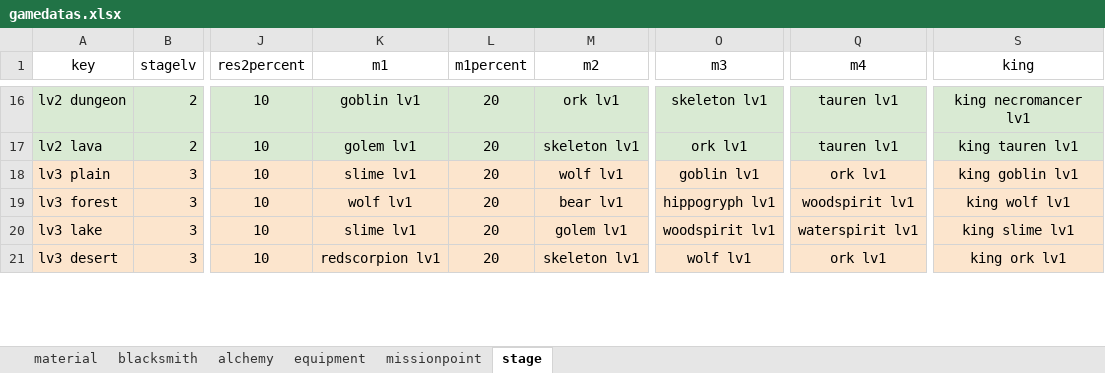
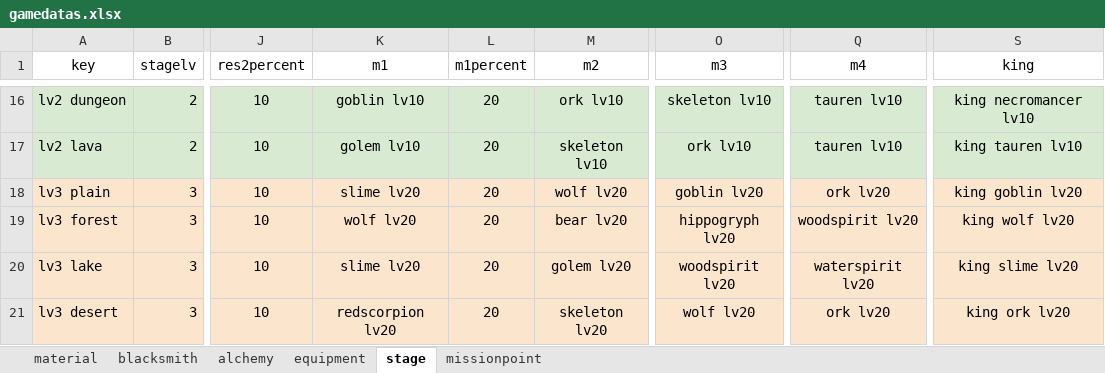
Before and after one commit to TaiwanLang/GuildGame, an Excel workbook: GuildGame/Assets/Excel/gamedatas.xlsx, sheet stage, drawn as a sheet; only a part is shown, gaps mark what is left out; values as stored, in another font and other column widths than the file's, no borders; charts and pictures not drawn; the diff covers the shown part only; the diff names each change by its address in the sheet, - before the commit and + after, or states it on an @@ line.

Commit message:
加入json寫到class的alchemy(鍊金)、stage(關卡)、missionpoint(怪物與資源)

```diff
--- a/GuildGame/Assets/Excel/gamedatas.xlsx (sheet stage)
+++ b/GuildGame/Assets/Excel/gamedatas.xlsx (sheet stage)
@@ sheet tab order changed: material | blacksmith | alchemy | equipment | stage | missionpoint @@
-K16 (m1): goblin lv1
+K16 (m1): goblin lv10
-M16 (m2): ork lv1
+M16 (m2): ork lv10
-O16 (m3): skeleton lv1
+O16 (m3): skeleton lv10
-Q16:Q17 (m4): tauren lv1
+Q16:Q17 (m4): tauren lv10
-S16 (king): king necromancer lv1
+S16 (king): king necromancer lv10
-K17 (m1): golem lv1
+K17 (m1): golem lv10
-M17 (m2): skeleton lv1
+M17 (m2): skeleton lv10
-O17 (m3): ork lv1
+O17 (m3): ork lv10
-S17 (king): king tauren lv1
+S17 (king): king tauren lv10
-K18 (m1): slime lv1
+K18 (m1): slime lv20
-M18 (m2): wolf lv1
+M18 (m2): wolf lv20
-O18 (m3): goblin lv1
+O18 (m3): goblin lv20
-Q18 (m4): ork lv1
+Q18 (m4): ork lv20
-S18 (king): king goblin lv1
+S18 (king): king goblin lv20
-K19 (m1): wolf lv1
+K19 (m1): wolf lv20
-M19 (m2): bear lv1
+M19 (m2): bear lv20
-O19 (m3): hippogryph lv1
+O19 (m3): hippogryph lv20
-Q19 (m4): woodspirit lv1
+Q19 (m4): woodspirit lv20
-S19 (king): king wolf lv1
+S19 (king): king wolf lv20
-K20 (m1): slime lv1
+K20 (m1): slime lv20
-M20 (m2): golem lv1
+M20 (m2): golem lv20
-O20 (m3): woodspirit lv1
+O20 (m3): woodspirit lv20
-Q20 (m4): waterspirit lv1
+Q20 (m4): waterspirit lv20
-S20 (king): king slime lv1
+S20 (king): king slime lv20
-K21 (m1): redscorpion lv1
+K21 (m1): redscorpion lv20
-M21 (m2): skeleton lv1
+M21 (m2): skeleton lv20
-O21 (m3): wolf lv1
+O21 (m3): wolf lv20
-Q21 (m4): ork lv1
+Q21 (m4): ork lv20
-S21 (king): king ork lv1
+S21 (king): king ork lv20
```
Also changed, not shown: 130 edited cells and cell formats elsewhere in this sheet, sheet missionpoint, 27 other files.
